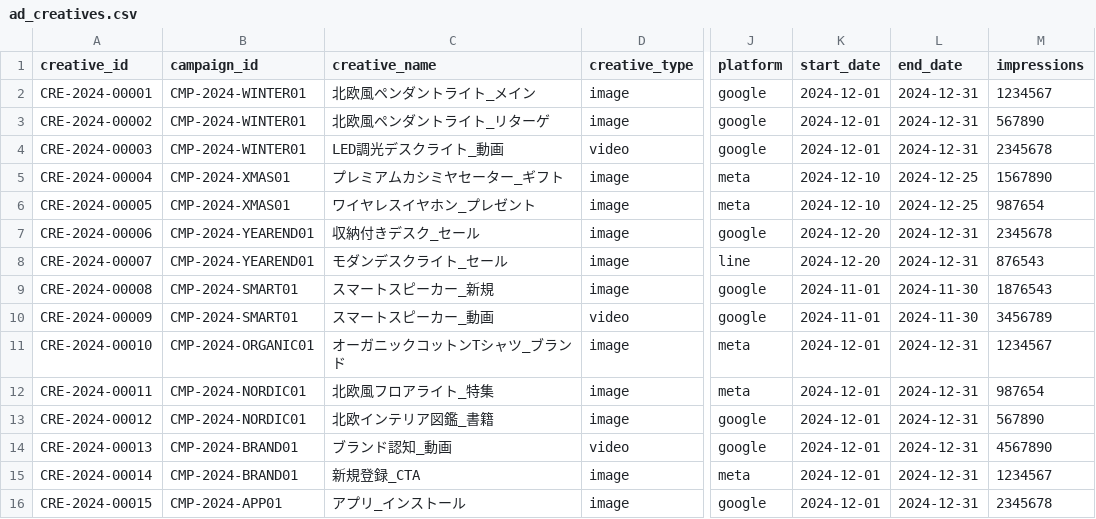
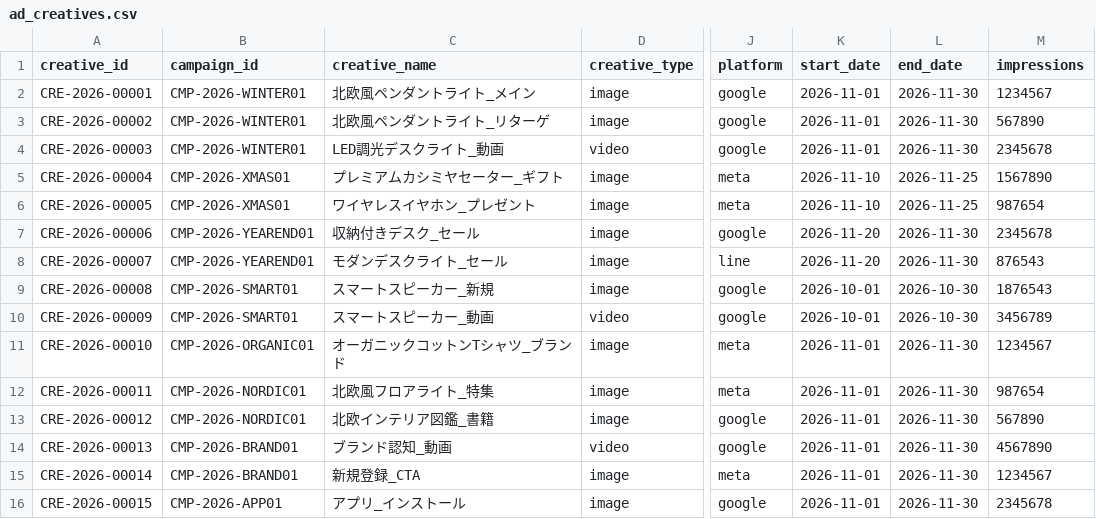
Before and after one commit to snow-jp-handson-org/cortex-handson-jp, a CSV file: data/ad_creatives.csv, drawn as a sheet; only a part is shown, gaps mark what is left out; the diff names each change by its address in the sheet, - before the commit and + after, or states it on an @@ line.

```diff
--- a/data/ad_creatives.csv
+++ b/data/ad_creatives.csv
-A2 (creative_id): CRE-2024-00001
+A2 (creative_id): CRE-2026-00001
-B2:B4 (campaign_id): CMP-2024-WINTER01
+B2:B4 (campaign_id): CMP-2026-WINTER01
-K2:K4 (start_date): 2024-12-01
+K2:K4 (start_date): 2026-11-01
-L2:L4 (end_date): 2024-12-31
+L2:L4 (end_date): 2026-11-30
-A3 (creative_id): CRE-2024-00002
+A3 (creative_id): CRE-2026-00002
-A4 (creative_id): CRE-2024-00003
+A4 (creative_id): CRE-2026-00003
-A5 (creative_id): CRE-2024-00004
+A5 (creative_id): CRE-2026-00004
-B5:B6 (campaign_id): CMP-2024-XMAS01
+B5:B6 (campaign_id): CMP-2026-XMAS01
-K5:K6 (start_date): 2024-12-10
+K5:K6 (start_date): 2026-11-10
-L5:L6 (end_date): 2024-12-25
+L5:L6 (end_date): 2026-11-25
-A6 (creative_id): CRE-2024-00005
+A6 (creative_id): CRE-2026-00005
-A7 (creative_id): CRE-2024-00006
+A7 (creative_id): CRE-2026-00006
-B7:B8 (campaign_id): CMP-2024-YEAREND01
+B7:B8 (campaign_id): CMP-2026-YEAREND01
-K7:K8 (start_date): 2024-12-20
+K7:K8 (start_date): 2026-11-20
-L7:L8 (end_date): 2024-12-31
+L7:L8 (end_date): 2026-11-30
-A8 (creative_id): CRE-2024-00007
+A8 (creative_id): CRE-2026-00007
-A9 (creative_id): CRE-2024-00008
+A9 (creative_id): CRE-2026-00008
-B9:B10 (campaign_id): CMP-2024-SMART01
+B9:B10 (campaign_id): CMP-2026-SMART01
-K9:K10 (start_date): 2024-11-01
+K9:K10 (start_date): 2026-10-01
-L9:L10 (end_date): 2024-11-30
+L9:L10 (end_date): 2026-10-30
-A10 (creative_id): CRE-2024-00009
+A10 (creative_id): CRE-2026-00009
-A11 (creative_id): CRE-2024-00010
+A11 (creative_id): CRE-2026-00010
-B11 (campaign_id): CMP-2024-ORGANIC01
+B11 (campaign_id): CMP-2026-ORGANIC01
-K11:K16 (start_date): 2024-12-01
+K11:K16 (start_date): 2026-11-01
-L11:L16 (end_date): 2024-12-31
+L11:L16 (end_date): 2026-11-30
-A12 (creative_id): CRE-2024-00011
+A12 (creative_id): CRE-2026-00011
-B12:B13 (campaign_id): CMP-2024-NORDIC01
+B12:B13 (campaign_id): CMP-2026-NORDIC01
-A13 (creative_id): CRE-2024-00012
+A13 (creative_id): CRE-2026-00012
-A14 (creative_id): CRE-2024-00013
+A14 (creative_id): CRE-2026-00013
-B14:B15 (campaign_id): CMP-2024-BRAND01
+B14:B15 (campaign_id): CMP-2026-BRAND01
-A15 (creative_id): CRE-2024-00014
+A15 (creative_id): CRE-2026-00014
-A16 (creative_id): CRE-2024-00015
+A16 (creative_id): CRE-2026-00015
-B16 (campaign_id): CMP-2024-APP01
+B16 (campaign_id): CMP-2026-APP01
```
Also changed, not shown: 6 other files.
